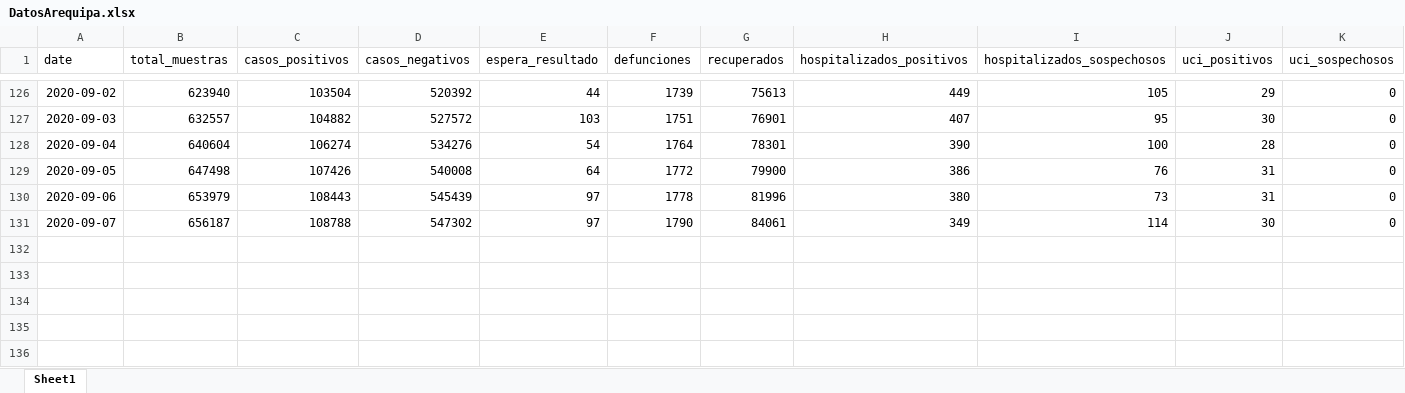
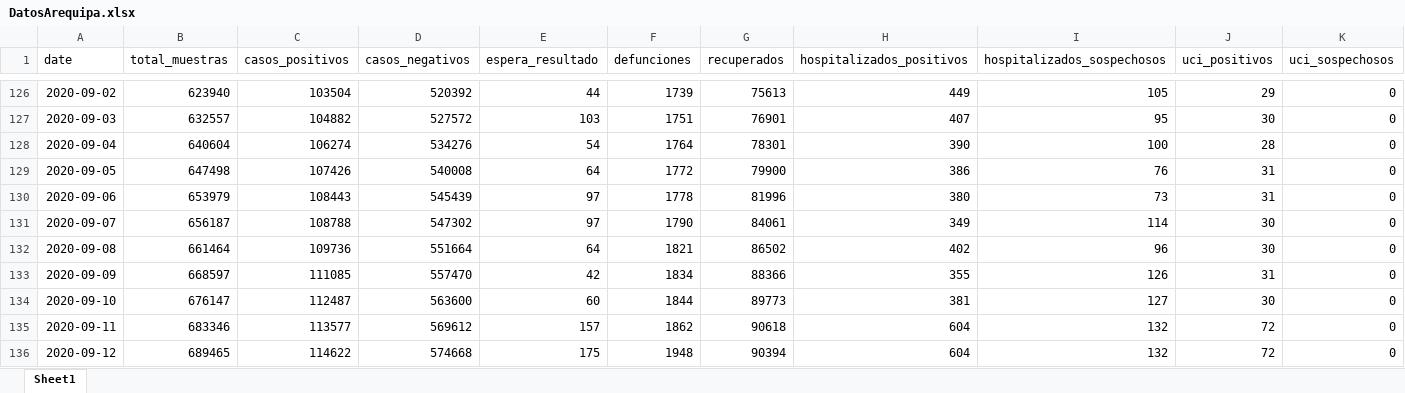
Before and after one commit to MilerDiazZevallos/Arequipa-Covid-19, an Excel workbook: data_GERESA/DatosArequipa.xlsx, sheet Sheet1, drawn as a sheet; only a part is shown, gaps mark what is left out; values as stored, in another font and other column widths than the file's, no borders; charts and pictures not drawn; rows hold the shown columns only; the diff names each change by its address in the sheet, - before the commit and + after, or states it on an @@ line.

Commit message:
Add files via upload

```diff
--- a/data_GERESA/DatosArequipa.xlsx (sheet Sheet1)
+++ b/data_GERESA/DatosArequipa.xlsx (sheet Sheet1)
+row 132: 2020-09-08 | 661464 | 109736 | 551664 | 64 | 1821 | 86502 | 402 | 96 | 30 | 0
+row 133: 2020-09-09 | 668597 | 111085 | 557470 | 42 | 1834 | 88366 | 355 | 126 | 31 | 0
+row 134: 2020-09-10 | 676147 | 112487 | 563600 | 60 | 1844 | 89773 | 381 | 127 | 30 | 0
+row 135: 2020-09-11 | 683346 | 113577 | 569612 | 157 | 1862 | 90618 | 604 | 132 | 72 | 0
+row 136: 2020-09-12 | 689465 | 114622 | 574668 | 175 | 1948 | 90394 | 604 | 132 | 72 | 0
```
